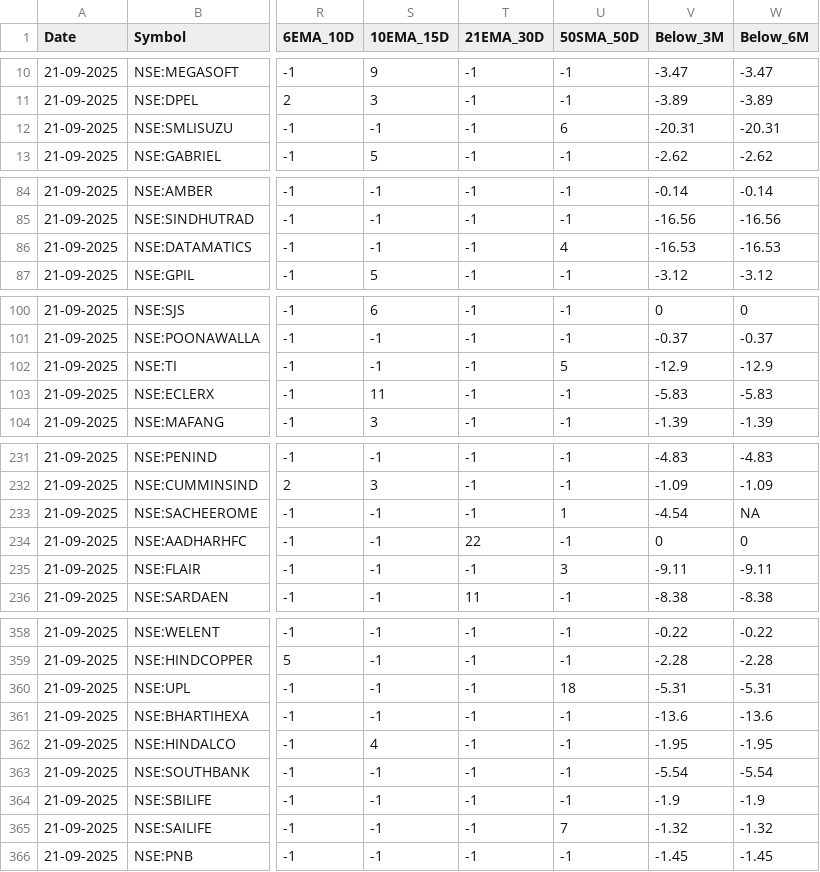
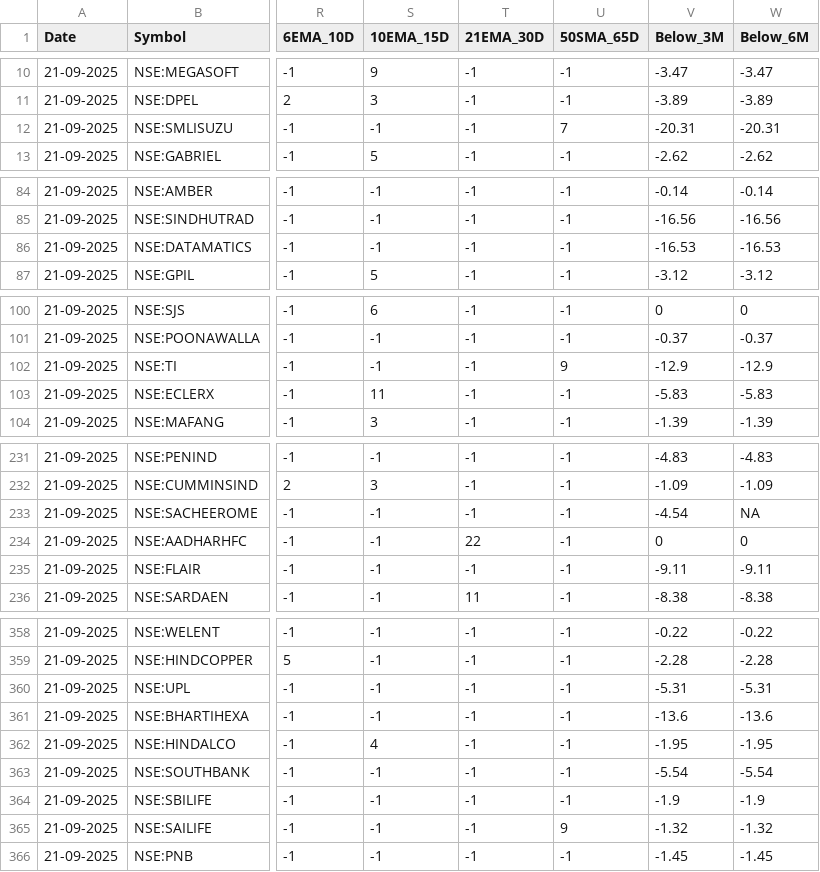
Before and after one commit to tanejahimanshu/Trading, a CSV file: 2025-09-21-nse_stocks_rs.csv, drawn as a sheet; only a part is shown, gaps mark what is left out; the diff covers the shown part only; the diff names each change by its address in the sheet, - before the commit and + after, or states it on an @@ line.

Commit message:
data: 2025-09-21-nse_stocks_rs.csv

```diff
--- a/2025-09-21-nse_stocks_rs.csv
+++ b/2025-09-21-nse_stocks_rs.csv
-U1: 50SMA_50D
+U1: 50SMA_65D
-U12 (50SMA_65D): 6
+U12 (50SMA_65D): 7
-U86 (50SMA_65D): 4
+U86 (50SMA_65D): -1
-U102 (50SMA_65D): 5
+U102 (50SMA_65D): 9
-U233 (50SMA_65D): 1
+U233 (50SMA_65D): -1
-U235 (50SMA_65D): 3
+U235 (50SMA_65D): -1
-U360 (50SMA_65D): 18
+U360 (50SMA_65D): -1
-U365 (50SMA_65D): 7
+U365 (50SMA_65D): 9
```
Also changed, not shown: 16 edited cells elsewhere in this file.
